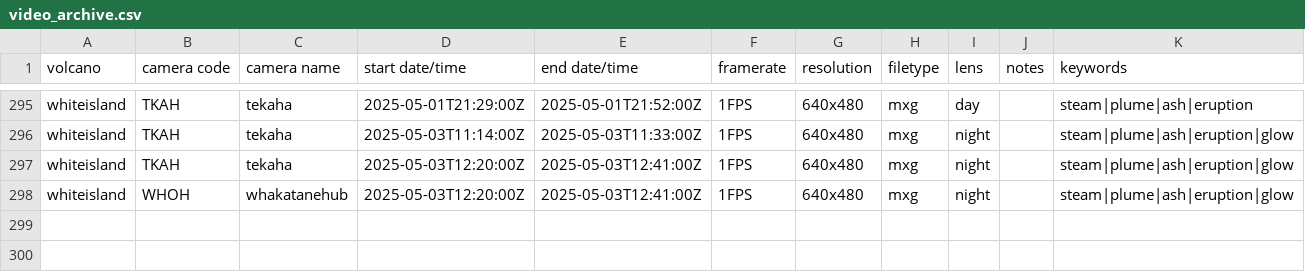
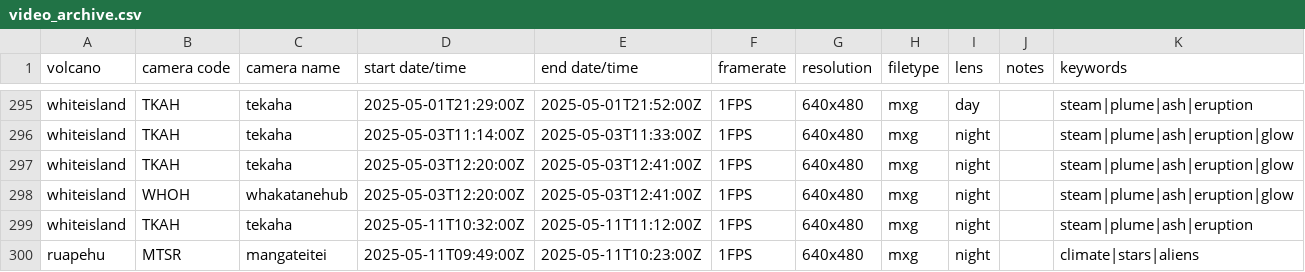
Before and after one commit to Camasher/Video_archive_data, a CSV file: video_archive.csv, drawn as a sheet; only a part is shown, gaps mark what is left out; the diff names each change by its address in the sheet, - before the commit and + after, or states it on an @@ line.

Commit message:
Update video_archive.csv

```diff
--- a/video_archive.csv
+++ b/video_archive.csv
+row 299: whiteisland | TKAH | tekaha | 2025-05-11T10:32:00Z | 2025-05-11T11:12:00Z | 1FPS | 640x480 | mxg | night |  | steam|plume|ash|eruption
+row 300: ruapehu | MTSR | mangateitei | 2025-05-11T09:49:00Z | 2025-05-11T10:23:00Z | 1FPS | 640x480 | mxg | night |  | climate|stars|aliens
```
